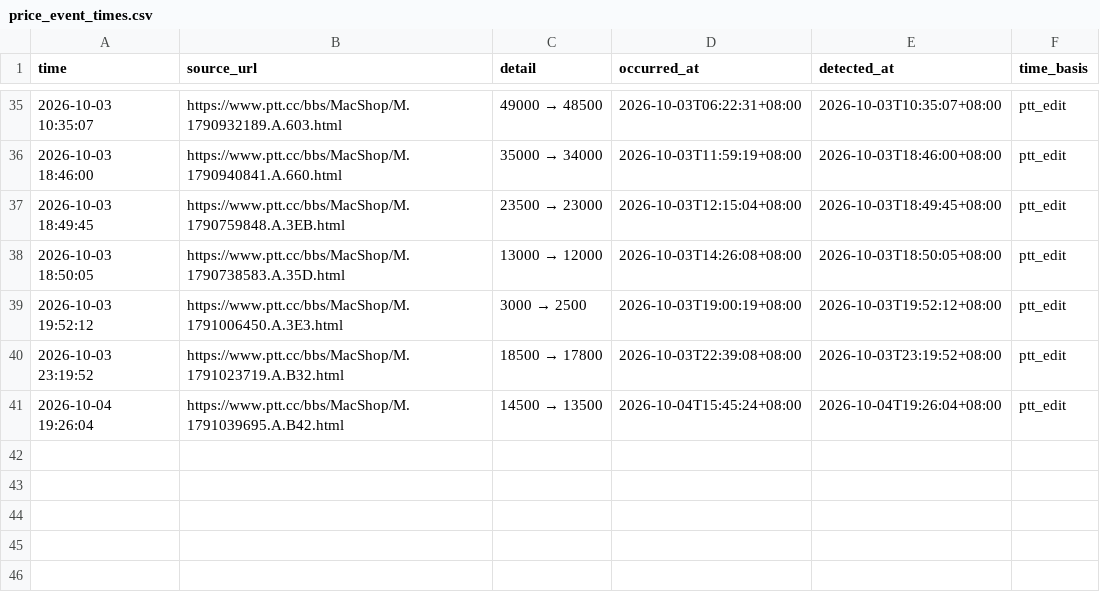
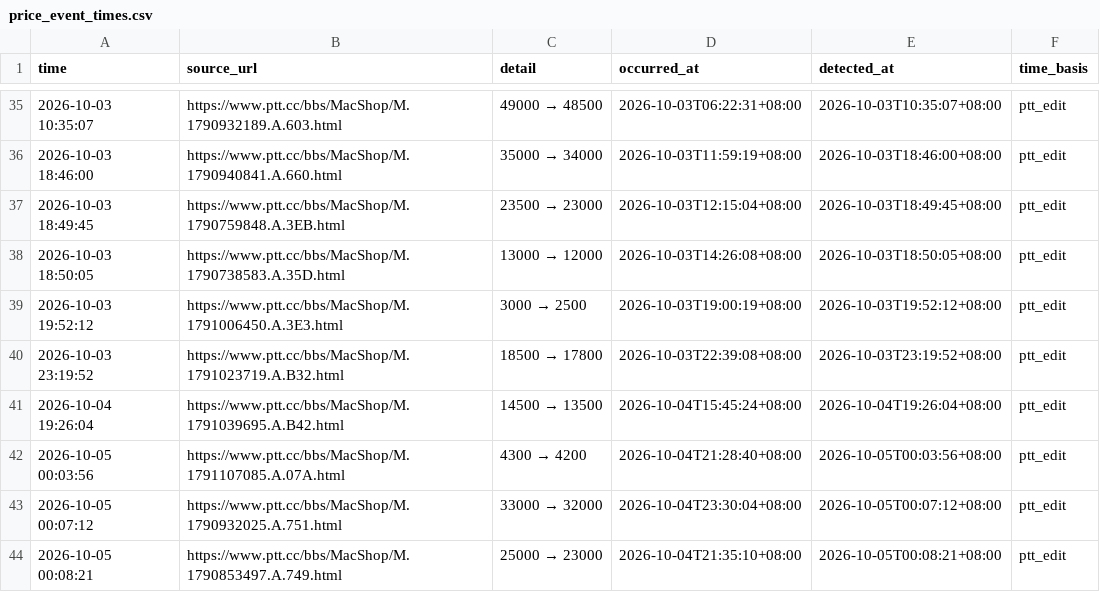
Before and after one commit to iPliny/ptt-iphone-tracker, a CSV file: data/price_event_times.csv, drawn as a sheet; only a part is shown, gaps mark what is left out; the diff names each change by its address in the sheet, - before the commit and + after, or states it on an @@ line.

```diff
--- a/data/price_event_times.csv
+++ b/data/price_event_times.csv
+row 42: 2026-10-05 00:03:56 | https://www.ptt.cc/bbs/MacShop/M.1791107085.A.07A.html | 4300 → 4200 | 2026-10-04T21:28:40+08:00 | 2026-10-05T00:03:56+08:00 | ptt_edit
+row 43: 2026-10-05 00:07:12 | https://www.ptt.cc/bbs/MacShop/M.1790932025.A.751.html | 33000 → 32000 | 2026-10-04T23:30:04+08:00 | 2026-10-05T00:07:12+08:00 | ptt_edit
+row 44: 2026-10-05 00:08:21 | https://www.ptt.cc/bbs/MacShop/M.1790853497.A.749.html | 25000 → 23000 | 2026-10-04T21:35:10+08:00 | 2026-10-05T00:08:21+08:00 | ptt_edit
```
Also changed, not shown: data/events.csv, data/listings.csv, 1 other file.
